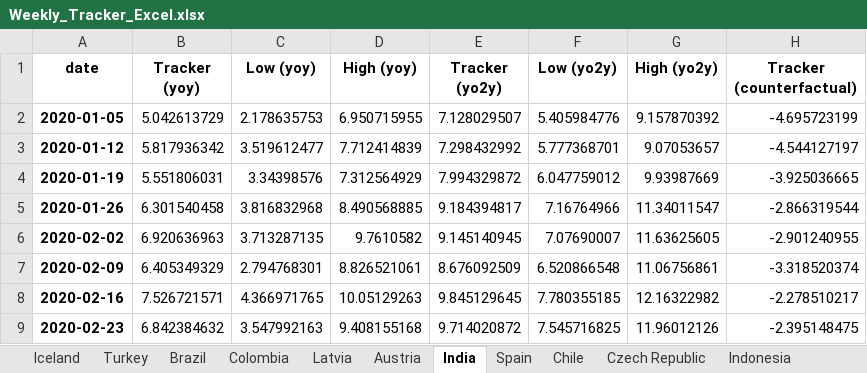
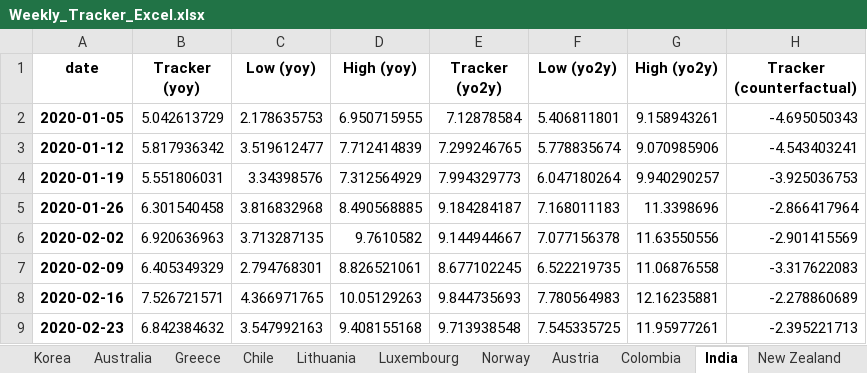
Before and after one commit to NicolasWoloszko/OECD-Weekly-Tracker, an Excel workbook: Data/Weekly_Tracker_Excel.xlsx, sheet India, drawn as a sheet; only a part is shown; values as stored, in another font and other column widths than the file's, no borders; the diff covers the shown part only; the diff names each change by its address in the sheet, - before the commit and + after, or states it on an @@ line.

```diff
--- a/Data/Weekly_Tracker_Excel.xlsx (sheet India)
+++ b/Data/Weekly_Tracker_Excel.xlsx (sheet India)
@@ sheet tab order changed: Korea | Australia | Greece | Chile | Lithuania | Luxembourg | Norway | Austria | Colombia | India | New Zealand @@
-E2 (Tracker (yo2y)): 7.128029507
+E2 (Tracker (yo2y)): 7.12878584
-F2 (Low (yo2y)): 5.405984776
+F2 (Low (yo2y)): 5.406811801
-G2 (High (yo2y)): 9.157870392
+G2 (High (yo2y)): 9.158943261
-H2 (Tracker (counterfactual)): -4.695723199
+H2 (Tracker (counterfactual)): -4.695050343
-E3 (Tracker (yo2y)): 7.298432992
+E3 (Tracker (yo2y)): 7.299246765
-F3 (Low (yo2y)): 5.777368701
+F3 (Low (yo2y)): 5.778835674
-G3 (High (yo2y)): 9.07053657
+G3 (High (yo2y)): 9.070985906
-H3 (Tracker (counterfactual)): -4.544127197
+H3 (Tracker (counterfactual)): -4.543403241
-E4 (Tracker (yo2y)): 7.994329872
+E4 (Tracker (yo2y)): 7.994329773
-F4 (Low (yo2y)): 6.047759012
+F4 (Low (yo2y)): 6.047180264
-G4 (High (yo2y)): 9.93987669
+G4 (High (yo2y)): 9.940290257
-H4 (Tracker (counterfactual)): -3.925036665
+H4 (Tracker (counterfactual)): -3.925036753
-E5 (Tracker (yo2y)): 9.184394817
+E5 (Tracker (yo2y)): 9.184284187
-F5 (Low (yo2y)): 7.16764966
+F5 (Low (yo2y)): 7.168011183
-G5 (High (yo2y)): 11.34011547
+G5 (High (yo2y)): 11.3398696
-H5 (Tracker (counterfactual)): -2.866319544
+H5 (Tracker (counterfactual)): -2.866417964
-E6 (Tracker (yo2y)): 9.145140945
+E6 (Tracker (yo2y)): 9.144944667
-F6 (Low (yo2y)): 7.07690007
+F6 (Low (yo2y)): 7.077156378
-G6 (High (yo2y)): 11.63625605
+G6 (High (yo2y)): 11.63550556
-H6 (Tracker (counterfactual)): -2.901240955
+H6 (Tracker (counterfactual)): -2.901415569
-E7 (Tracker (yo2y)): 8.676092509
+E7 (Tracker (yo2y)): 8.677102245
-F7 (Low (yo2y)): 6.520866548
+F7 (Low (yo2y)): 6.522219735
-G7 (High (yo2y)): 11.06756861
+G7 (High (yo2y)): 11.06876558
-H7 (Tracker (counterfactual)): -3.318520374
+H7 (Tracker (counterfactual)): -3.317622083
-E8 (Tracker (yo2y)): 9.845129645
+E8 (Tracker (yo2y)): 9.844735693
-F8 (Low (yo2y)): 7.780355185
+F8 (Low (yo2y)): 7.780564983
-G8 (High (yo2y)): 12.16322982
+G8 (High (yo2y)): 12.16235881
-H8 (Tracker (counterfactual)): -2.278510217
+H8 (Tracker (counterfactual)): -2.278860689
-E9 (Tracker (yo2y)): 9.714020872
+E9 (Tracker (yo2y)): 9.713938548
-F9 (Low (yo2y)): 7.545716825
+F9 (Low (yo2y)): 7.545335725
-G9 (High (yo2y)): 11.96012126
+G9 (High (yo2y)): 11.95977261
-H9 (Tracker (counterfactual)): -2.395148475
+H9 (Tracker (counterfactual)): -2.395221713
```
Also changed, not shown: 228 edited cells elsewhere in this sheet, sheet New Zealand, sheet Turkey, sheet Ireland, sheet Iceland, sheet Estonia, sheet Lithuania, 38 more sheets, Data/weekly_tracker.xlsx.
